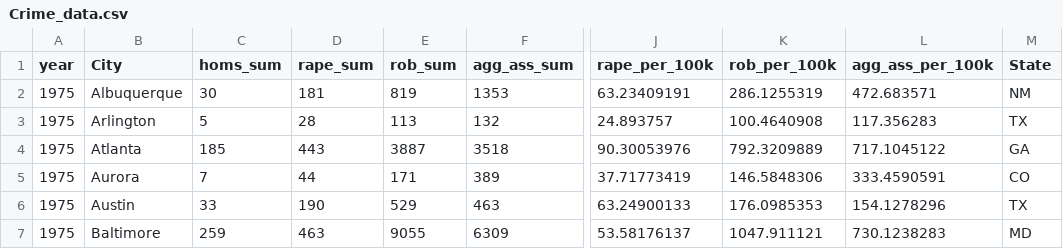
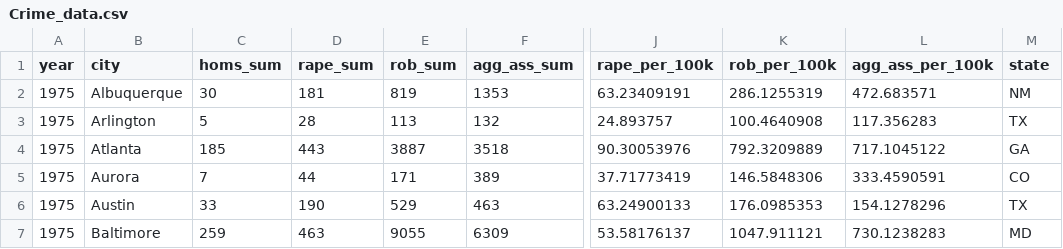
Before and after one commit to UBC-MDS/DSCI532_Davy_Reza, a CSV file: Data/Crime_data.csv, drawn as a sheet; only a part is shown, gaps mark what is left out; the diff names each change by its address in the sheet, - before the commit and + after, or states it on an @@ line.

Commit message:
Update Crime_data.csv

```diff
--- a/Data/Crime_data.csv
+++ b/Data/Crime_data.csv
-B1: City
+B1: city
-M1: State
+M1: state
```
